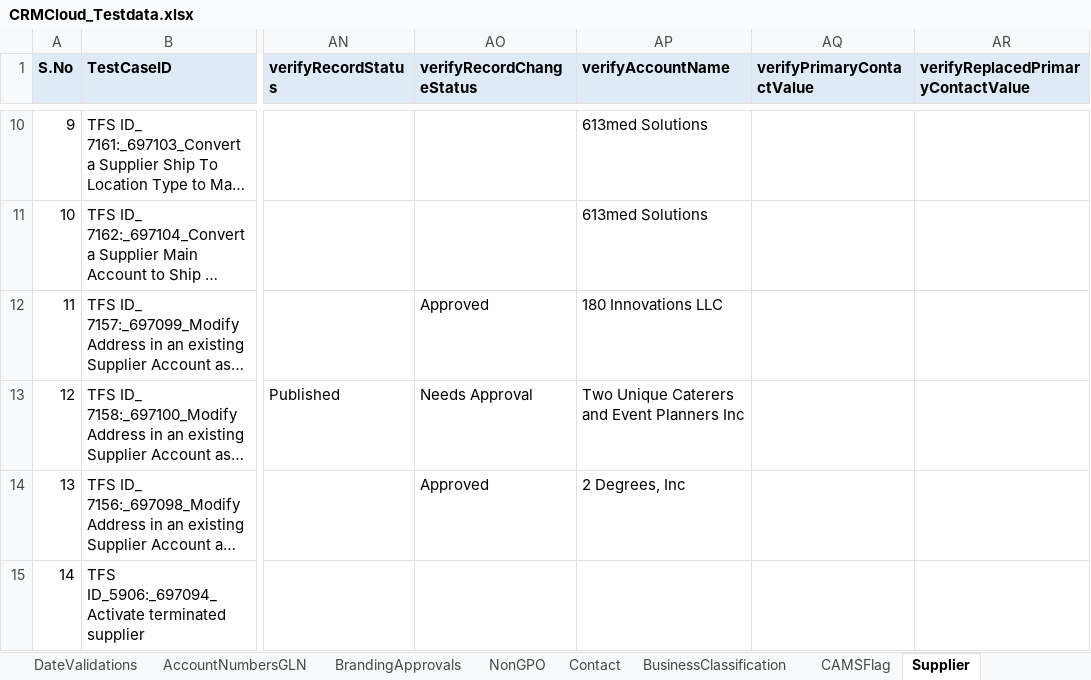
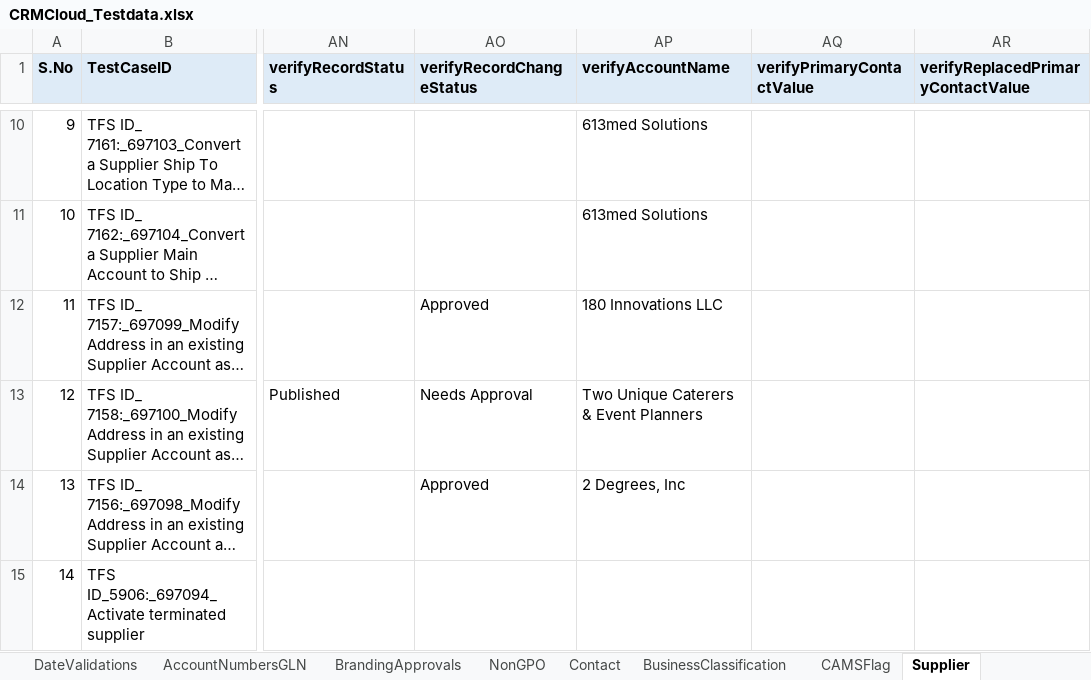
Before and after one commit to FaridhahN/Dynamics_CRM_Cloud_2023_Wave1, an Excel workbook: data/CRMCloud_Testdata.xlsx, sheet Supplier, drawn as a sheet; only a part is shown, gaps mark what is left out; long unchanged cells end in …; values as stored, in another font and other column widths than the file's, no borders; the diff names each change by its address in the sheet, - before the commit and + after, or states it on an @@ line.

```diff
--- a/data/CRMCloud_Testdata.xlsx (sheet Supplier)
+++ b/data/CRMCloud_Testdata.xlsx (sheet Supplier)
-AP13 (verifyAccountName): Two Unique Caterers and Event Planners Inc
+AP13 (verifyAccountName): Two Unique Caterers & Event Planners
```
Also changed, not shown: sheet Driver, sheet MemberFormChanges, hidden cells.
